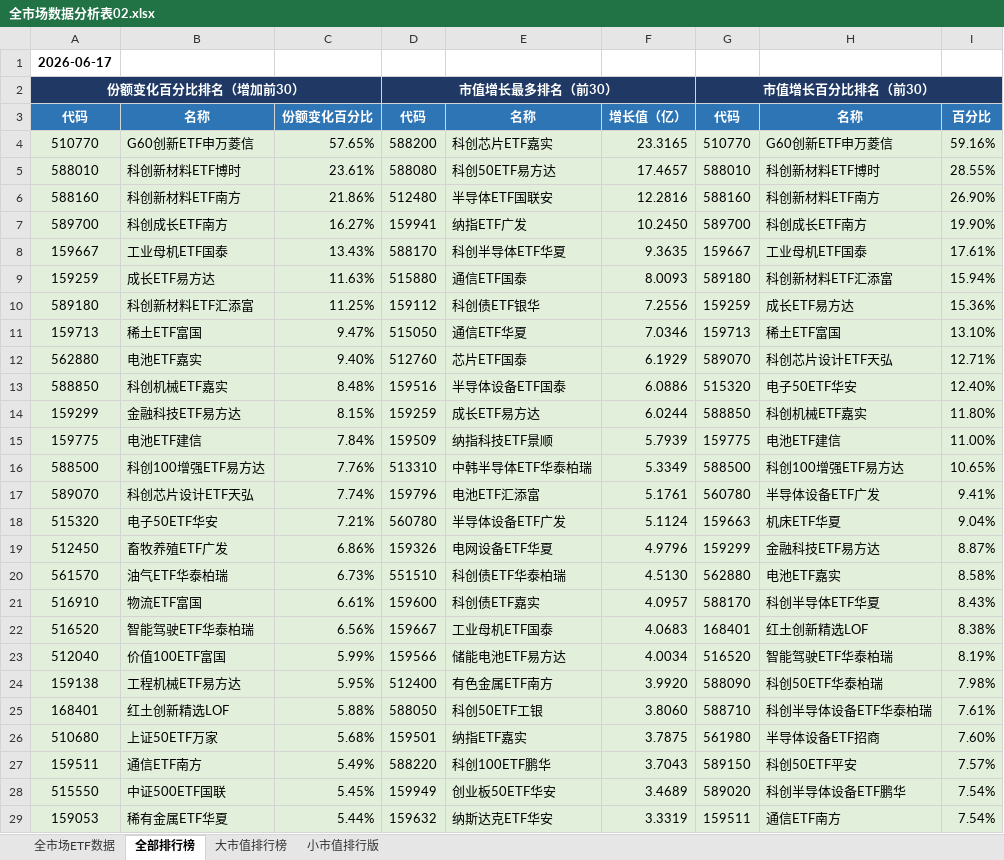
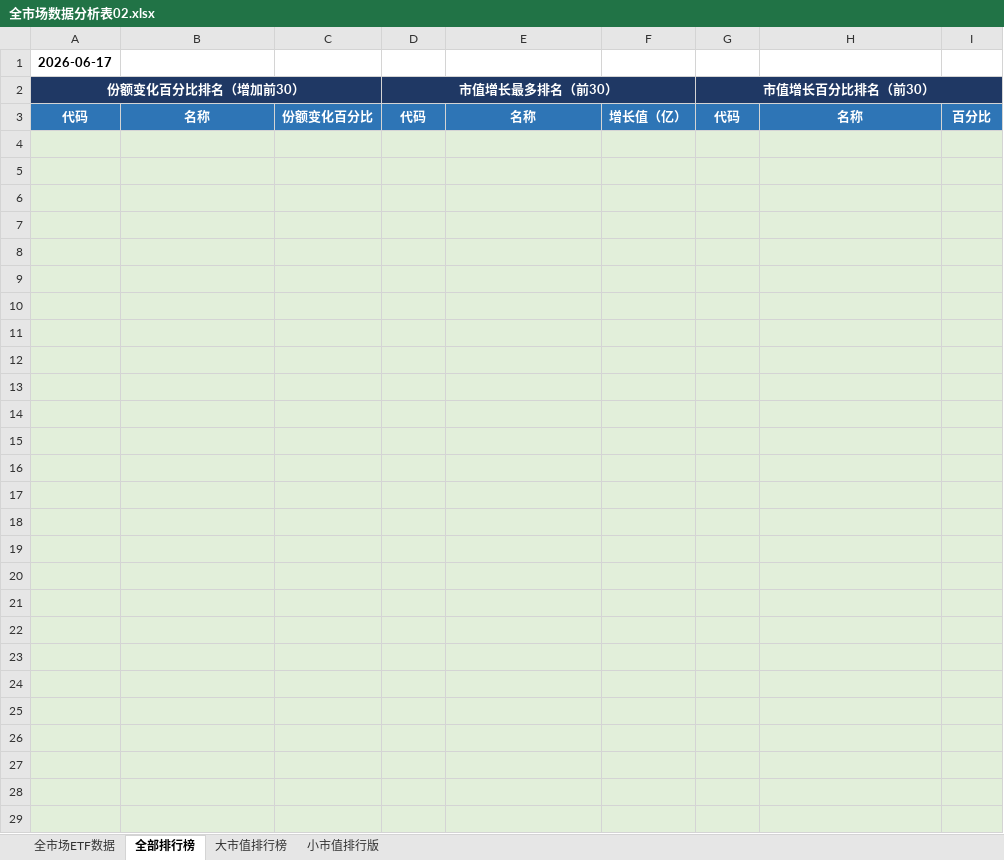
Before and after one commit to dagoushi003/dagoushi003.github.io, an Excel workbook: assets/posts/全市场数据分析表02.xlsx, sheet 全部排行榜, drawn as a sheet; only a part is shown; values as stored, in another font and other column widths than the file's, no borders; the diff covers the shown part only; the diff names each change by its address in the sheet, - before the commit and + after, or states it on an @@ line.

```diff
--- a/assets/posts/全市场数据分析表02.xlsx (sheet 全部排行榜)
+++ b/assets/posts/全市场数据分析表02.xlsx (sheet 全部排行榜)
-row 4: 510770 | G60创新ETF申万菱信 | 57.65% | 588200 | 科创芯片ETF嘉实 | 23.3165 | 510770 | G60创新ETF申万菱信 | 59.16%
+row 4: (empty)
-row 5: 588010 | 科创新材料ETF博时 | 23.61% | 588080 | 科创50ETF易方达 | 17.4657 | 588010 | 科创新材料ETF博时 | 28.55%
+row 5: (empty)
-row 6: 588160 | 科创新材料ETF南方 | 21.86% | 512480 | 半导体ETF国联安 | 12.2816 | 588160 | 科创新材料ETF南方 | 26.90%
+row 6: (empty)
-row 7: 589700 | 科创成长ETF南方 | 16.27% | 159941 | 纳指ETF广发 | 10.2450 | 589700 | 科创成长ETF南方 | 19.90%
+row 7: (empty)
-row 8: 159667 | 工业母机ETF国泰 | 13.43% | 588170 | 科创半导体ETF华夏 | 9.3635 | 159667 | 工业母机ETF国泰 | 17.61%
+row 8: (empty)
-row 9: 159259 | 成长ETF易方达 | 11.63% | 515880 | 通信ETF国泰 | 8.0093 | 589180 | 科创新材料ETF汇添富 | 15.94%
+row 9: (empty)
-row 10: 589180 | 科创新材料ETF汇添富 | 11.25% | 159112 | 科创债ETF银华 | 7.2556 | 159259 | 成长ETF易方达 | 15.36%
+row 10: (empty)
-row 11: 159713 | 稀土ETF富国 | 9.47% | 515050 | 通信ETF华夏 | 7.0346 | 159713 | 稀土ETF富国 | 13.10%
+row 11: (empty)
-row 12: 562880 | 电池ETF嘉实 | 9.40% | 512760 | 芯片ETF国泰 | 6.1929 | 589070 | 科创芯片设计ETF天弘 | 12.71%
+row 12: (empty)
-row 13: 588850 | 科创机械ETF嘉实 | 8.48% | 159516 | 半导体设备ETF国泰 | 6.0886 | 515320 | 电子50ETF华安 | 12.40%
+row 13: (empty)
-row 14: 159299 | 金融科技ETF易方达 | 8.15% | 159259 | 成长ETF易方达 | 6.0244 | 588850 | 科创机械ETF嘉实 | 11.80%
+row 14: (empty)
-row 15: 159775 | 电池ETF建信 | 7.84% | 159509 | 纳指科技ETF景顺 | 5.7939 | 159775 | 电池ETF建信 | 11.00%
+row 15: (empty)
-row 16: 588500 | 科创100增强ETF易方达 | 7.76% | 513310 | 中韩半导体ETF华泰柏瑞 | 5.3349 | 588500 | 科创100增强ETF易方达 | 10.65%
+row 16: (empty)
-row 17: 589070 | 科创芯片设计ETF天弘 | 7.74% | 159796 | 电池ETF汇添富 | 5.1761 | 560780 | 半导体设备ETF广发 | 9.41%
+row 17: (empty)
-row 18: 515320 | 电子50ETF华安 | 7.21% | 560780 | 半导体设备ETF广发 | 5.1124 | 159663 | 机床ETF华夏 | 9.04%
+row 18: (empty)
-row 19: 512450 | 畜牧养殖ETF广发 | 6.86% | 159326 | 电网设备ETF华夏 | 4.9796 | 159299 | 金融科技ETF易方达 | 8.87%
+row 19: (empty)
-row 20: 561570 | 油气ETF华泰柏瑞 | 6.73% | 551510 | 科创债ETF华泰柏瑞 | 4.5130 | 562880 | 电池ETF嘉实 | 8.58%
+row 20: (empty)
-row 21: 516910 | 物流ETF富国 | 6.61% | 159600 | 科创债ETF嘉实 | 4.0957 | 588170 | 科创半导体ETF华夏 | 8.43%
+row 21: (empty)
-row 22: 516520 | 智能驾驶ETF华泰柏瑞 | 6.56% | 159667 | 工业母机ETF国泰 | 4.0683 | 168401 | 红土创新精选LOF | 8.38%
+row 22: (empty)
-row 23: 512040 | 价值100ETF富国 | 5.99% | 159566 | 储能电池ETF易方达 | 4.0034 | 516520 | 智能驾驶ETF华泰柏瑞 | 8.19%
+row 23: (empty)
-row 24: 159138 | 工程机械ETF易方达 | 5.95% | 512400 | 有色金属ETF南方 | 3.9920 | 588090 | 科创50ETF华泰柏瑞 | 7.98%
+row 24: (empty)
-row 25: 168401 | 红土创新精选LOF | 5.88% | 588050 | 科创50ETF工银 | 3.8060 | 588710 | 科创半导体设备ETF华泰柏瑞 | 7.61%
+row 25: (empty)
-row 26: 510680 | 上证50ETF万家 | 5.68% | 159501 | 纳指ETF嘉实 | 3.7875 | 561980 | 半导体设备ETF招商 | 7.60%
+row 26: (empty)
-row 27: 159511 | 通信ETF南方 | 5.49% | 588220 | 科创100ETF鹏华 | 3.7043 | 589150 | 科创50ETF平安 | 7.57%
+row 27: (empty)
-row 28: 515550 | 中证500ETF国联 | 5.45% | 159949 | 创业板50ETF华安 | 3.4689 | 589020 | 科创半导体设备ETF鹏华 | 7.54%
+row 28: (empty)
-row 29: 159053 | 稀有金属ETF华夏 | 5.44% | 159632 | 纳斯达克ETF华安 | 3.3319 | 159511 | 通信ETF南方 | 7.54%
+row 29: (empty)
```
Also changed, not shown: 30 removed rows and 36 edited cells elsewhere in this sheet, sheet 全市场ETF数据, sheet 小市值排行版, sheet 大市值排行榜.
